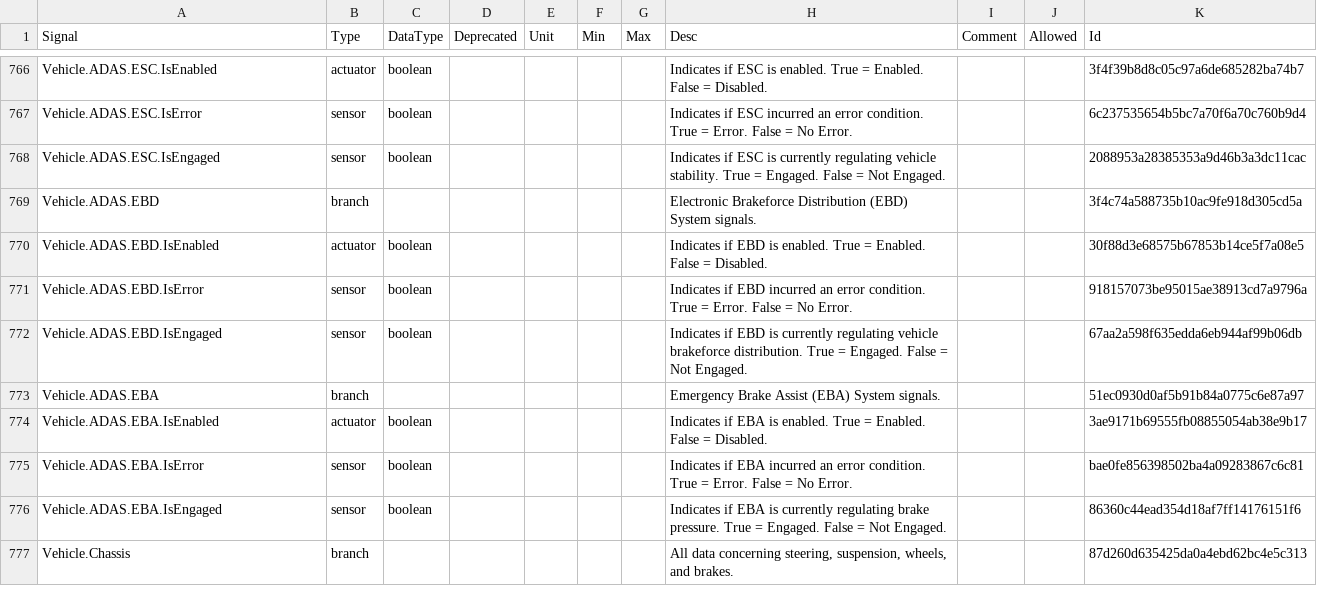
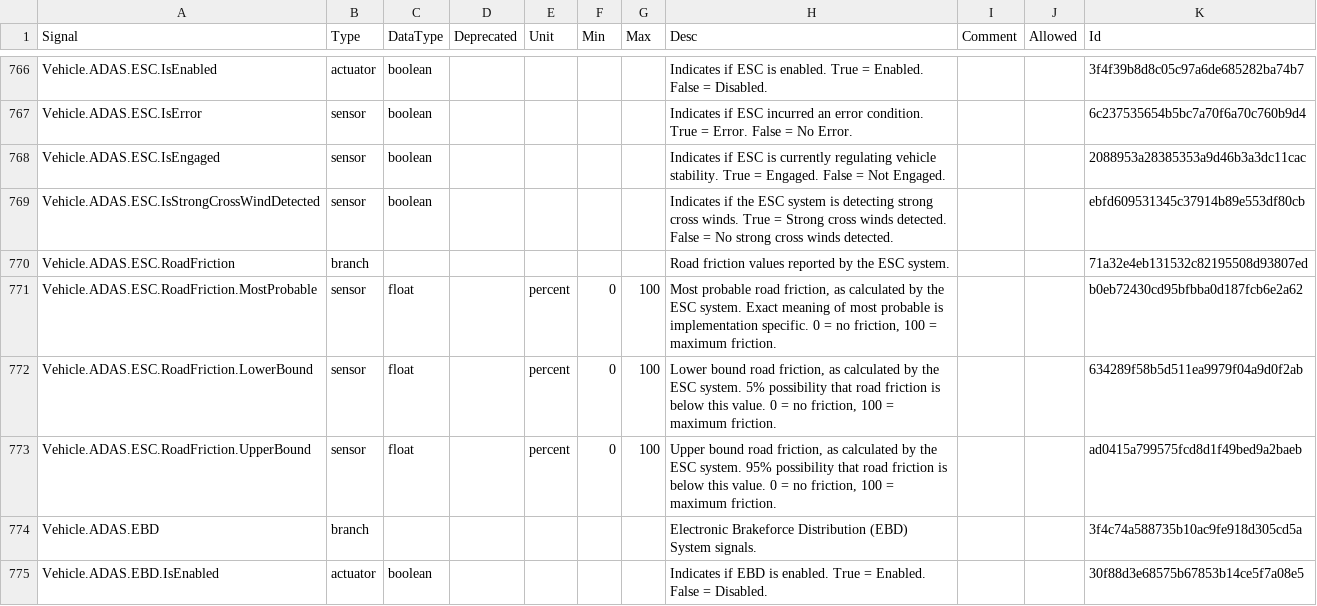
Before and after one commit to olFi95/vehicle_signal_specification, a CSV file: releases/nightly/vss_rel_3.0-develop.csv, drawn as a sheet; only a part is shown, gaps mark what is left out; the shorter side is filled out with more unchanged rows.

```diff
--- a/releases/nightly/vss_rel_3.0-develop.csv
+++ b/releases/nightly/vss_rel_3.0-develop.csv
@@ -768,2 +768,7 @@
 "Vehicle.ADAS.ESC.IsEngaged","sensor","boolean","","","","","Indicates if ESC is currently regulating vehicle stability. True = Engaged. False = Not Engaged.","","","2088953a28385353a9d46b3a3dc11cac"
+"Vehicle.ADAS.ESC.IsStrongCrossWindDetected","sensor","boolean","","","","","Indicates if the ESC system is detecting strong cross winds. True = Strong cross winds detected. False = No strong cross winds detected.","","","ebfd609531345c37914b89e553df80cb"
+"Vehicle.ADAS.ESC.RoadFriction","branch","","","","","","Road friction values reported by the ESC system.","","","71a32e4eb131532c82195508d93807ed"
+"Vehicle.ADAS.ESC.RoadFriction.MostProbable","sensor","float","","percent","0","100","Most probable road friction, as calculated by the ESC system. Exact meaning of most probable is implementation specific. 0 = no friction, 100 = maximum friction.","","","b0eb72430cd95bfbba0d187fcb6e2a62"
+"Vehicle.ADAS.ESC.RoadFriction.LowerBound","sensor","float","","percent","0","100","Lower bound road friction, as calculated by the ESC system. 5% possibility that road friction is below this value. 0 = no friction, 100 = maximum friction.","","","634289f58b5d511ea9979f04a9d0f2ab"
+"Vehicle.ADAS.ESC.RoadFriction.UpperBound","sensor","float","","percent","0","100","Upper bound road friction, as calculated by the ESC system. 95% possibility that road friction is below this value. 0 = no friction, 100 = maximum friction.","","","ad0415a799575fcd8d1f49bed9a2baeb"
 "Vehicle.ADAS.EBD","branch","","","","","","Electronic Brakeforce Distribution (EBD) System signals.","","","3f4c74a588735b10ac9fe918d305cd5a"
```
Also changed, not shown: 28 other files.
